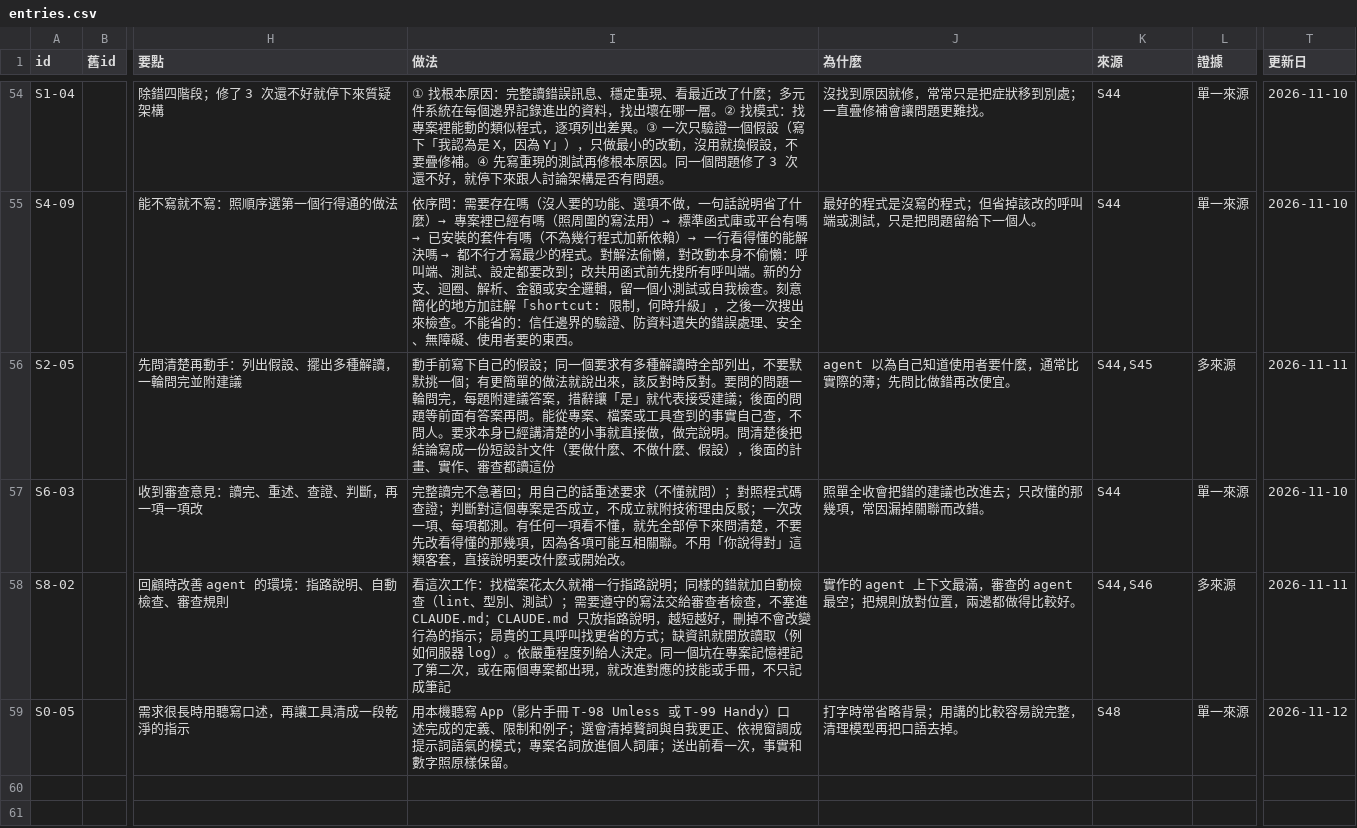
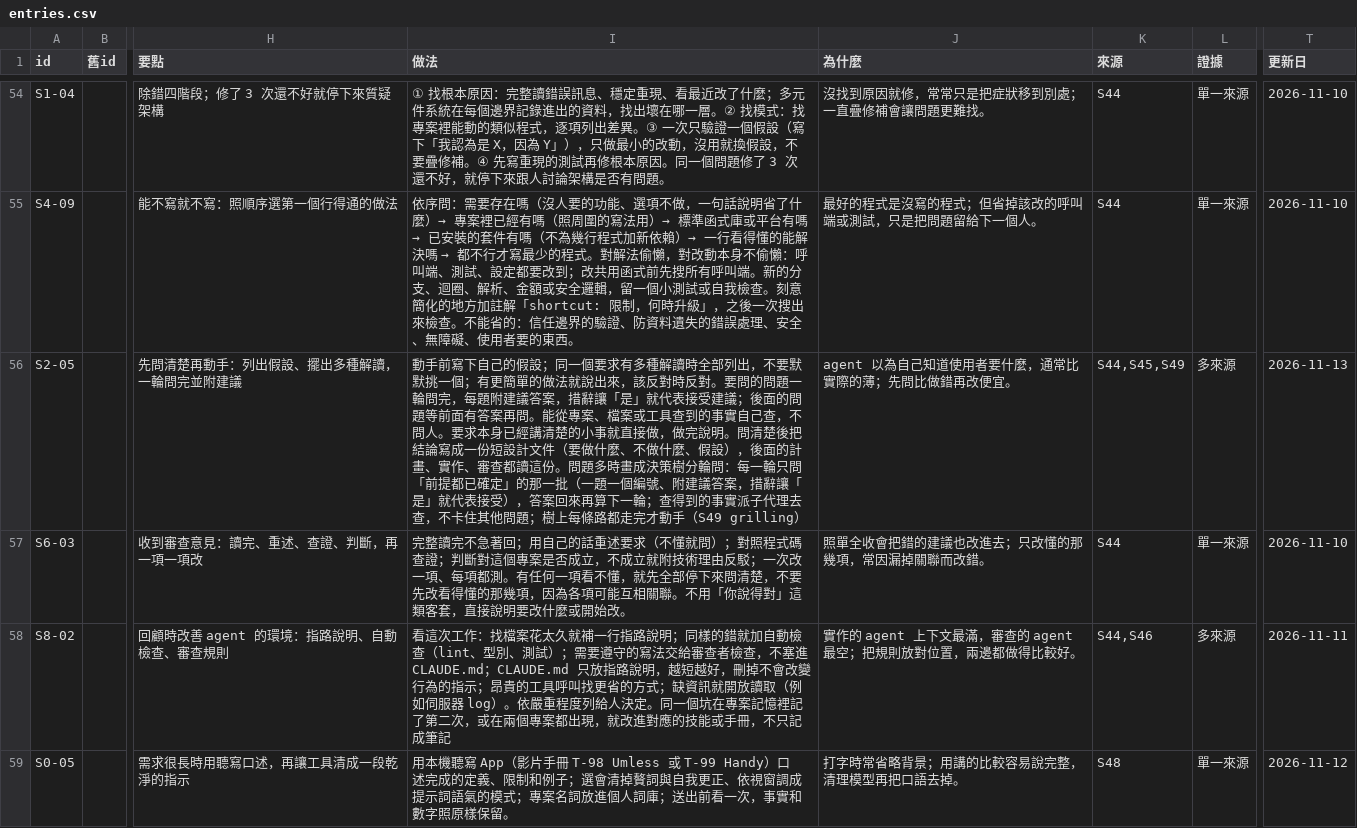
Before and after one commit to mick3412/engineering-playbook, a CSV file: data/entries.csv, drawn as a sheet; only a part is shown, gaps mark what is left out; the diff covers the shown part only; the diff names each change by its address in the sheet, - before the commit and + after, or states it on an @@ line.

```diff
--- a/data/entries.csv
+++ b/data/entries.csv
-I56 (做法): …都讀這份
+I56 (做法): …都讀這份。問題多時畫成決策樹分輪問：每一輪只問「前提都已確定」的那一批（一題一個編號、附建議答案，措辭讓「是」就代表接受），答案回來再算下一輪；查得到的事實派子代理去查，不卡住其他問題；樹上每條路都走完才動手（S49 grilling）
-K56 (來源): S44,S45
+K56 (來源): S44,S45,S49
-T56 (更新日): 2026-11-11
+T56 (更新日): 2026-11-13
```
Also changed, not shown: 1 added row elsewhere in this file, data/recipes.csv, data/sources.csv, 9 other files.
